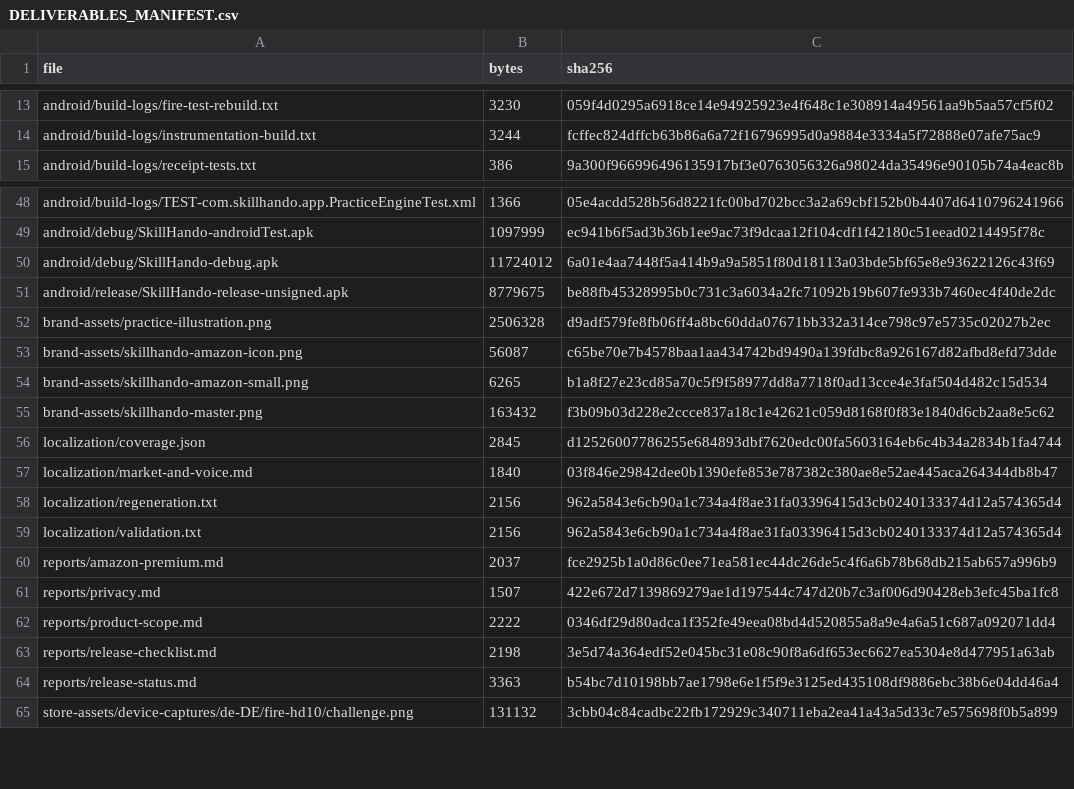
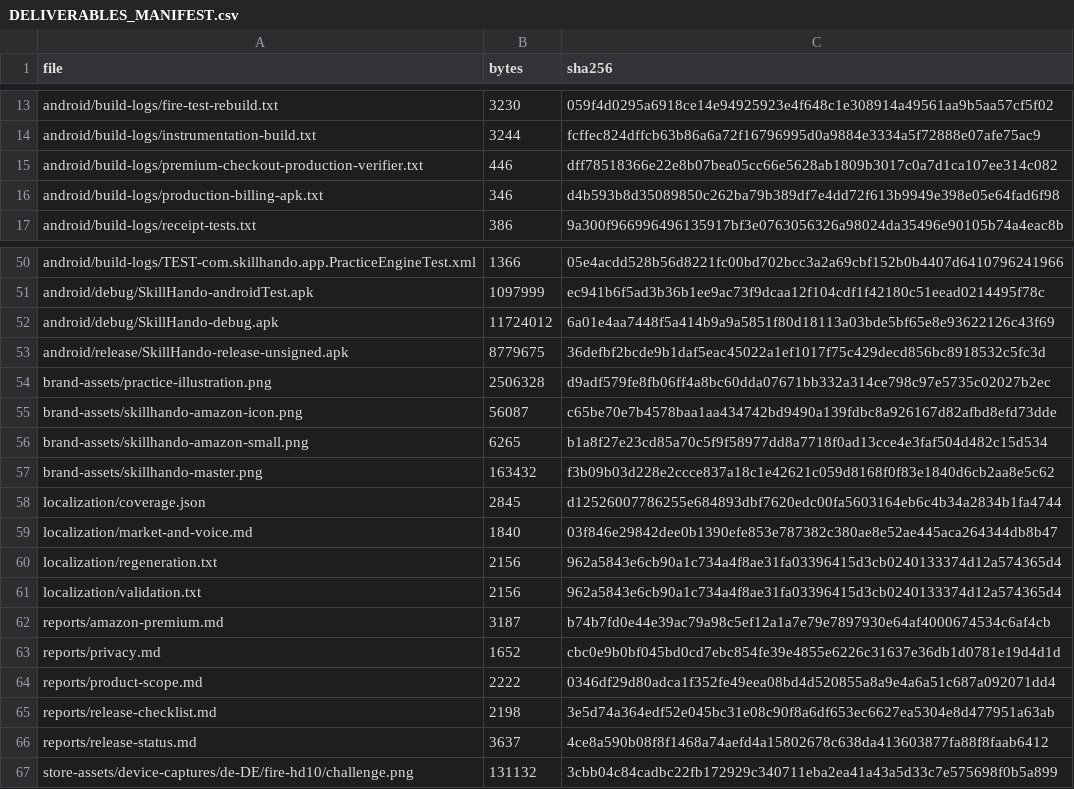
Before and after one commit to lanray07/SkillHando, a CSV file: deliverables/DELIVERABLES_MANIFEST.csv, drawn as a sheet; only a part is shown, gaps mark what is left out.

Commit message:
Configure Amazon Premium production billing and verify checkout activation

```diff
--- a/deliverables/DELIVERABLES_MANIFEST.csv
+++ b/deliverables/DELIVERABLES_MANIFEST.csv
@@ -14,2 +14,4 @@ android/build-logs/fire-test-rebuild.txt,3230,059f4d0295a6918ce14e94925923e4f648
 android/build-logs/instrumentation-build.txt,3244,fcffec824dffcb63b86a6a72f16796995d0a9884e3334a5f72888e07afe75ac9
+android/build-logs/premium-checkout-production-verifier.txt,446,dff78518366e22e8b07bea05cc66e5628ab1809b3017c0a7d1ca107ee314c082
+android/build-logs/production-billing-apk.txt,346,d4b593b8d35089850c262ba79b389df7e4dd72f613b9949e398e05e64fad6f98
 android/build-logs/receipt-tests.txt,386,9a300f966996496135917bf3e0763056326a98024da35496e90105b74a4eac8b
@@ -50,3 +52,3 @@ android/debug/SkillHando-androidTest.apk,1097999,ec941b6f5ad3b36b1ee9ac73f9dcaa1
 android/debug/SkillHando-debug.apk,11724012,6a01e4aa7448f5a414b9a9a5851f80d18113a03bde5bf65e8e93622126c43f69
-android/release/SkillHando-release-unsigned.apk,8779675,be88fb45328995b0c731c3a6034a2fc71092b19b607fe933b7460ec4f40de2dc
+android/release/SkillHando-release-unsigned.apk,8779675,36defbf2bcde9b1daf5eac45022a1ef1017f75c429decd856bc8918532c5fc3d
 brand-assets/practice-illustration.png,2506328,d9adf579fe8fb06ff4a8bc60dda07671bb332a314ce798c97e5735c02027b2ec
@@ -59,7 +61,7 @@ localization/regeneration.txt,2156,962a5843e6cb90a1c734a4f8ae31fa03396415d3cb024
 localization/validation.txt,2156,962a5843e6cb90a1c734a4f8ae31fa03396415d3cb0240133374d12a574365d4
-reports/amazon-premium.md,2037,fce2925b1a0d86c0ee71ea581ec44dc26de5c4f6a6b78b68db215ab657a996b9
-reports/privacy.md,1507,422e672d7139869279ae1d197544c747d20b7c3af006d90428eb3efc45ba1fc8
+reports/amazon-premium.md,3187,b74b7fd0e44e39ac79a98c5ef12a1a7e79e7897930e64af4000674534c6af4cb
+reports/privacy.md,1652,cbc0e9b0bf045bd0cd7ebc854fe39e4855e6226c31637e36db1d0781e19d4d1d
 reports/product-scope.md,2222,0346df29d80adca1f352fe49eea08bd4d520855a8a9e4a6a51c687a092071dd4
 reports/release-checklist.md,2198,3e5d74a364edf52e045bc31e08c90f8a6df653ec6627ea5304e8d477951a63ab
-reports/release-status.md,3363,b54bc7d10198bb7ae1798e6e1f5f9e3125ed435108df9886ebc38b6e04dd46a4
+reports/release-status.md,3637,4ce8a590b08f8f1468a74aefd4a15802678c638da413603877fa88f8faab6412
 store-assets/device-captures/de-DE/fire-hd10/challenge.png,131132,3cbb04c84cadbc22fb172929c340711eba2ea41a43a5d33c7e575698f0b5a899
```
Also changed, not shown: 12 other files.
